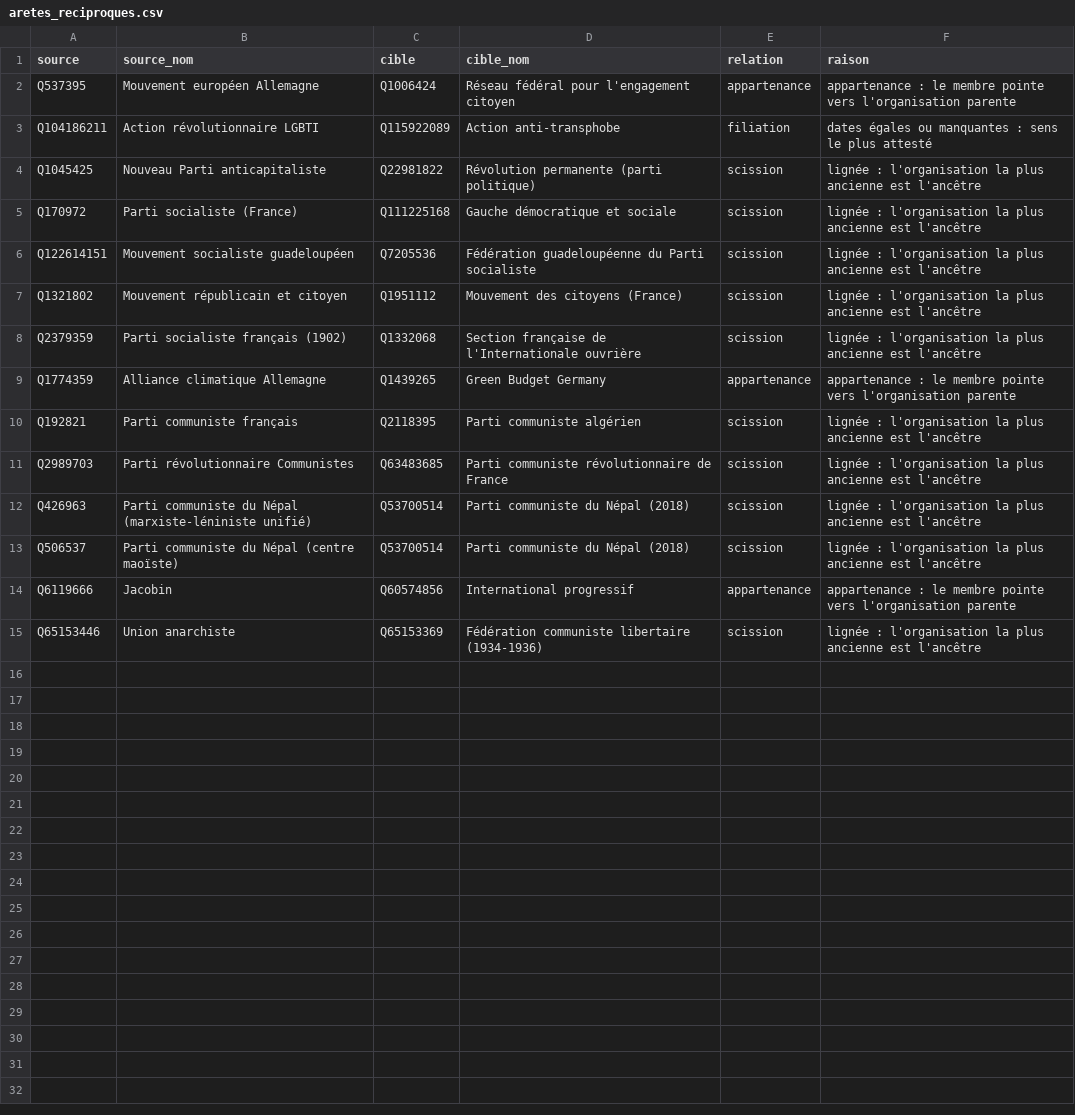
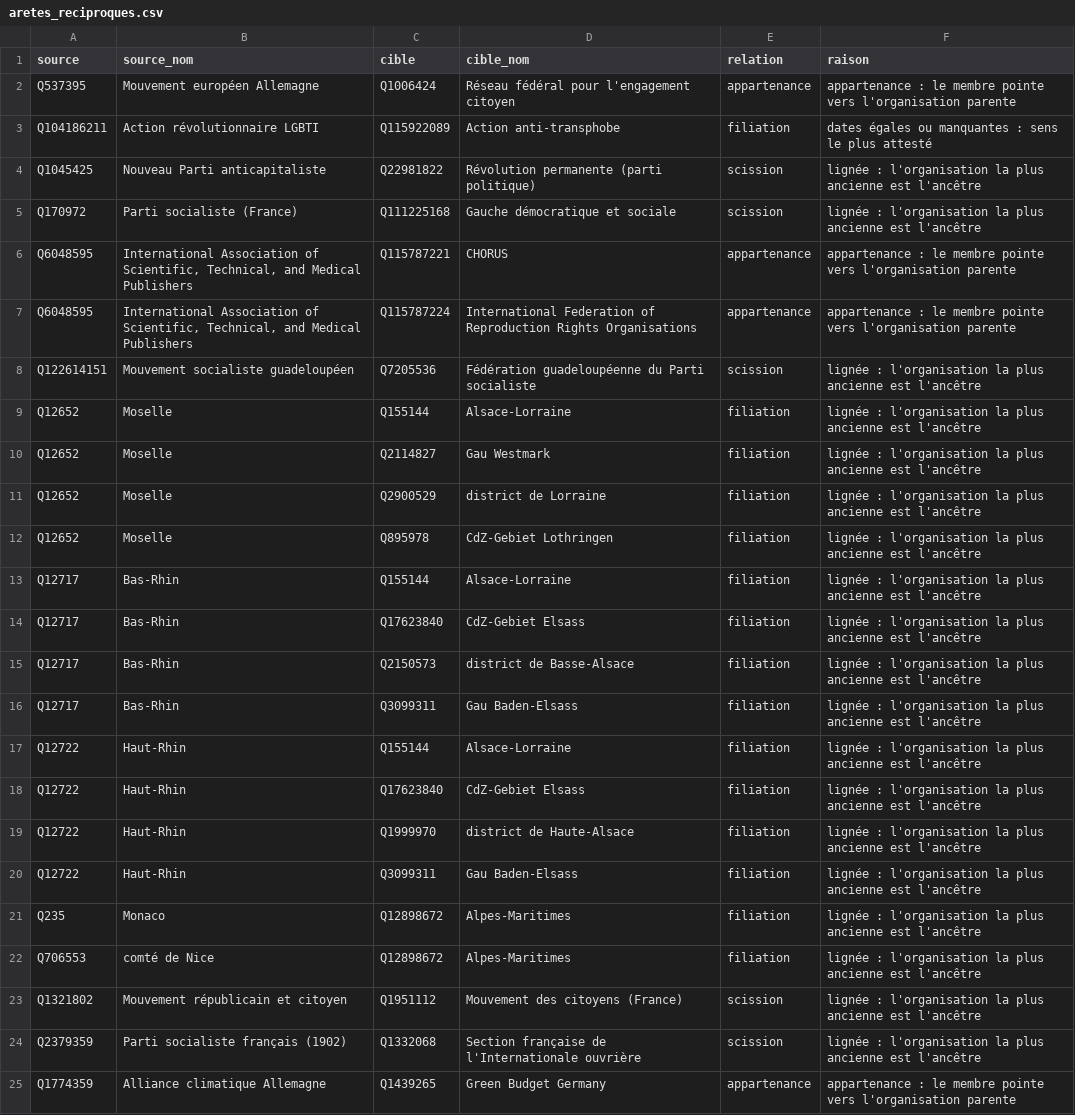
Before and after one commit to srcchi/G-n-aGauche, a CSV file: data/sortie/aretes_reciproques.csv, drawn as a sheet; only a part is shown; the shorter side is filled out with more unchanged rows; the diff covers the shown part only.

```diff
--- a/data/sortie/aretes_reciproques.csv
+++ b/data/sortie/aretes_reciproques.csv
@@ -5,3 +5,19 @@ Q1045425,Nouveau Parti anticapitaliste,Q22981822,Révolution permanente (parti p
 Q170972,Parti socialiste (France),Q111225168,Gauche démocratique et sociale,scission,lignée : l'organisation la plus ancienne est l'ancêtre
+Q6048595,"International Association of Scientific, Technical, and Medical Publishers",Q115787221,CHORUS,appartenance,appartenance : le membre pointe vers l'organisation parente
+Q6048595,"International Association of Scientific, Technical, and Medical Publishers",Q115787224,International Federation of Reproduction Rights Organisations,appartenance,appartenance : le membre pointe vers l'organisation parente
 Q122614151,Mouvement socialiste guadeloupéen,Q7205536,Fédération guadeloupéenne du Parti socialiste,scission,lignée : l'organisation la plus ancienne est l'ancêtre
+Q12652,Moselle,Q155144,Alsace-Lorraine,filiation,lignée : l'organisation la plus ancienne est l'ancêtre
+Q12652,Moselle,Q2114827,Gau Westmark,filiation,lignée : l'organisation la plus ancienne est l'ancêtre
+Q12652,Moselle,Q2900529,district de Lorraine,filiation,lignée : l'organisation la plus ancienne est l'ancêtre
+Q12652,Moselle,Q895978,CdZ-Gebiet Lothringen,filiation,lignée : l'organisation la plus ancienne est l'ancêtre
+Q12717,Bas-Rhin,Q155144,Alsace-Lorraine,filiation,lignée : l'organisation la plus ancienne est l'ancêtre
+Q12717,Bas-Rhin,Q17623840,CdZ-Gebiet Elsass,filiation,lignée : l'organisation la plus ancienne est l'ancêtre
+Q12717,Bas-Rhin,Q2150573,district de Basse-Alsace,filiation,lignée : l'organisation la plus ancienne est l'ancêtre
+Q12717,Bas-Rhin,Q3099311,Gau Baden-Elsass,filiation,lignée : l'organisation la plus ancienne est l'ancêtre
+Q12722,Haut-Rhin,Q155144,Alsace-Lorraine,filiation,lignée : l'organisation la plus ancienne est l'ancêtre
+Q12722,Haut-Rhin,Q17623840,CdZ-Gebiet Elsass,filiation,lignée : l'organisation la plus ancienne est l'ancêtre
+Q12722,Haut-Rhin,Q1999970,district de Haute-Alsace,filiation,lignée : l'organisation la plus ancienne est l'ancêtre
+Q12722,Haut-Rhin,Q3099311,Gau Baden-Elsass,filiation,lignée : l'organisation la plus ancienne est l'ancêtre
+Q235,Monaco,Q12898672,Alpes-Maritimes,filiation,lignée : l'organisation la plus ancienne est l'ancêtre
+Q706553,comté de Nice,Q12898672,Alpes-Maritimes,filiation,lignée : l'organisation la plus ancienne est l'ancêtre
 Q1321802,Mouvement républicain et citoyen,Q1951112,Mouvement des citoyens (France),scission,lignée : l'organisation la plus ancienne est l'ancêtre
```
Also changed, not shown: 9 added rows elsewhere in this file, data/manuel/sigles.csv, data/sortie/affiliations.csv, 20 other files.
